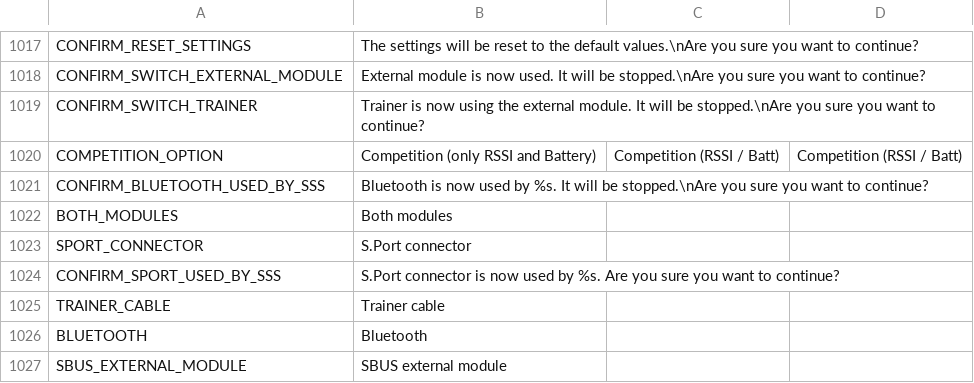
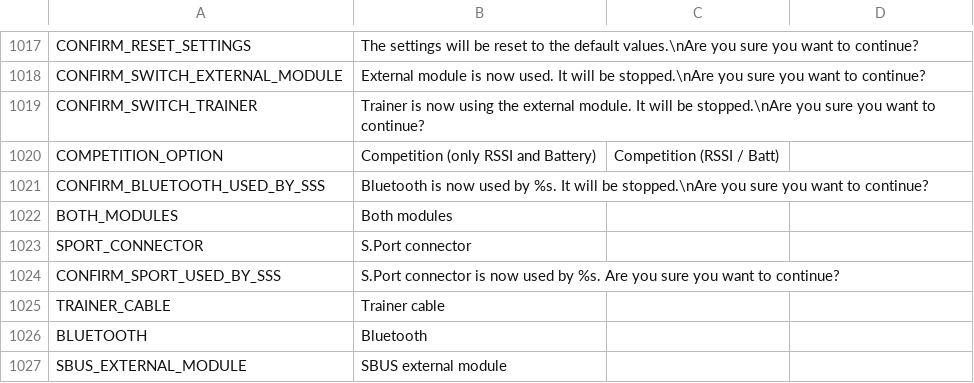
Before and after one commit to FrSkyRC/ETHOS-Feedback-Community, a CSV file: translations/display/en.csv, drawn as a sheet; only a part is shown, gaps mark what is left out.

Commit message:
Attempt to display this file nicely on github

```diff
--- a/translations/display/en.csv
+++ b/translations/display/en.csv
@@ -1019,3 +1019,3 @@ CONFIRM_SWITCH_EXTERNAL_MODULE,"External module is now used. It will be stopped.
 CONFIRM_SWITCH_TRAINER,"Trainer is now using the external module. It will be stopped.\nAre you sure you want to continue?",
-COMPETITION_OPTION,"Competition (only RSSI and Battery)","Competition (RSSI / Batt)","Competition (RSSI / Batt)"
+COMPETITION_OPTION,"Competition (only RSSI and Battery)","Competition (RSSI / Batt)"
 CONFIRM_BLUETOOTH_USED_BY_SSS,"Bluetooth is now used by %s. It will be stopped.\nAre you sure you want to continue?",
```
